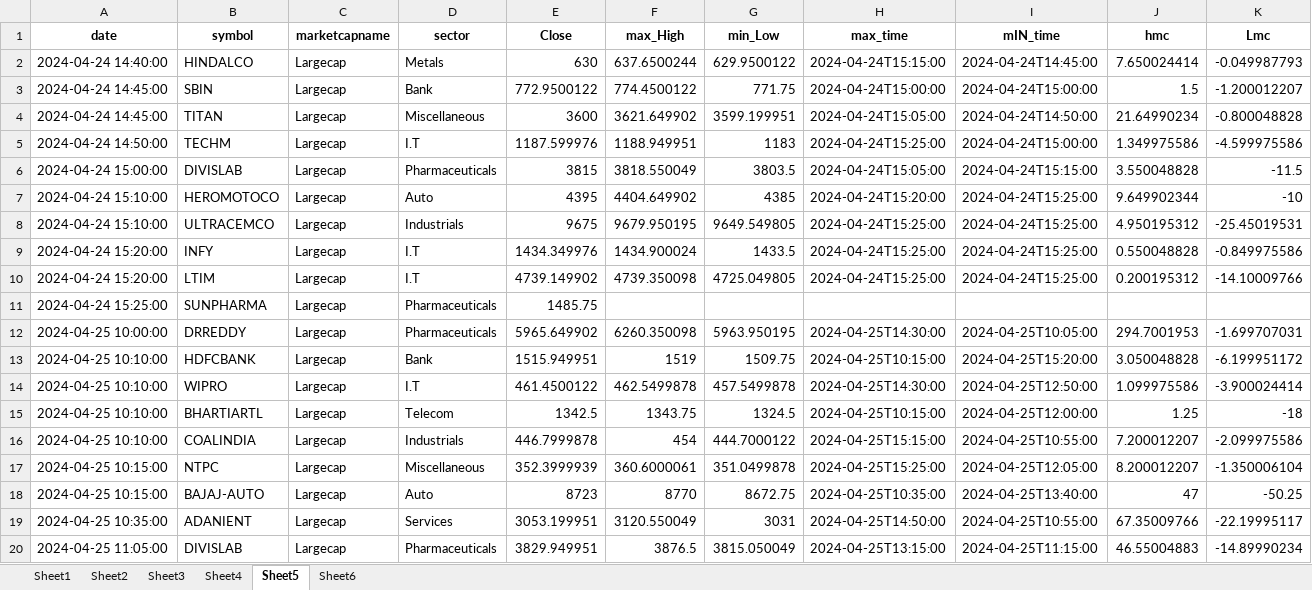
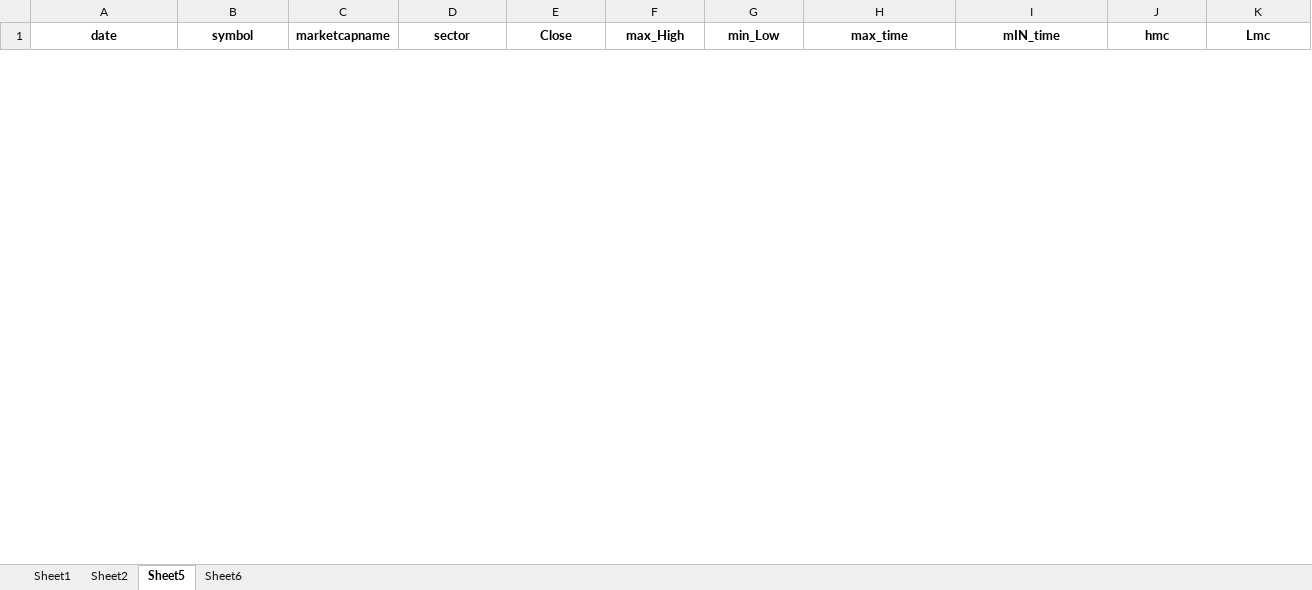
Before and after one commit to kunalshrivastavapune25/rajaniish_streamlit, an Excel workbook: RAJANIISH_STREAMLITE/multi_tab_excel.xlsx, sheet Sheet5, drawn as a sheet; only a part is shown; values as stored, in another font and other column widths than the file's, no borders; removed rows and columns are numbered as before the commit, all else as after; the diff covers the shown part only; the diff names each change by its address in the sheet, - before the commit and + after, or states it on an @@ line.

```diff
--- a/RAJANIISH_STREAMLITE/multi_tab_excel.xlsx (sheet Sheet5)
+++ b/RAJANIISH_STREAMLITE/multi_tab_excel.xlsx (sheet Sheet5)
-sheet tab: Sheet3
-sheet tab: Sheet4
-row 2: 2024-04-24 14:40:00 | HINDALCO | Largecap | Metals | 630 | 637.6500244 | 629.9500122 | 2024-04-24T15:15:00 | 2024-04-24T14:45:00 | 7.650024414 | -0.049987793
-row 3: 2024-04-24 14:45:00 | SBIN | Largecap | Bank | 772.9500122 | 774.4500122 | 771.75 | 2024-04-24T15:00:00 | 2024-04-24T15:00:00 | 1.5 | -1.200012207
-row 4: 2024-04-24 14:45:00 | TITAN | Largecap | Miscellaneous | 3600 | 3621.649902 | 3599.199951 | 2024-04-24T15:05:00 | 2024-04-24T14:50:00 | 21.64990234 | -0.800048828
-row 5: 2024-04-24 14:50:00 | TECHM | Largecap | I.T | 1187.599976 | 1188.949951 | 1183 | 2024-04-24T15:25:00 | 2024-04-24T15:00:00 | 1.349975586 | -4.599975586
-row 6: 2024-04-24 15:00:00 | DIVISLAB | Largecap | Pharmaceuticals | 3815 | 3818.550049 | 3803.5 | 2024-04-24T15:05:00 | 2024-04-24T15:15:00 | 3.550048828 | -11.5
-row 7: 2024-04-24 15:10:00 | HEROMOTOCO | Largecap | Auto | 4395 | 4404.649902 | 4385 | 2024-04-24T15:20:00 | 2024-04-24T15:25:00 | 9.649902344 | -10
-row 8: 2024-04-24 15:10:00 | ULTRACEMCO | Largecap | Industrials | 9675 | 9679.950195 | 9649.549805 | 2024-04-24T15:25:00 | 2024-04-24T15:25:00 | 4.950195312 | -25.45019531
-row 9: 2024-04-24 15:20:00 | INFY | Largecap | I.T | 1434.349976 | 1434.900024 | 1433.5 | 2024-04-24T15:25:00 | 2024-04-24T15:25:00 | 0.550048828 | -0.849975586
-row 10: 2024-04-24 15:20:00 | LTIM | Largecap | I.T | 4739.149902 | 4739.350098 | 4725.049805 | 2024-04-24T15:25:00 | 2024-04-24T15:25:00 | 0.200195312 | -14.10009766
-row 11: 2024-04-24 15:25:00 | SUNPHARMA | Largecap | Pharmaceuticals | 1485.75
-row 12: 2024-04-25 10:00:00 | DRREDDY | Largecap | Pharmaceuticals | 5965.649902 | 6260.350098 | 5963.950195 | 2024-04-25T14:30:00 | 2024-04-25T10:05:00 | 294.7001953 | -1.699707031
-row 13: 2024-04-25 10:10:00 | HDFCBANK | Largecap | Bank | 1515.949951 | 1519 | 1509.75 | 2024-04-25T10:15:00 | 2024-04-25T15:20:00 | 3.050048828 | -6.199951172
-row 14: 2024-04-25 10:10:00 | WIPRO | Largecap | I.T | 461.4500122 | 462.5499878 | 457.5499878 | 2024-04-25T14:30:00 | 2024-04-25T12:50:00 | 1.099975586 | -3.900024414
-row 15: 2024-04-25 10:10:00 | BHARTIARTL | Largecap | Telecom | 1342.5 | 1343.75 | 1324.5 | 2024-04-25T10:15:00 | 2024-04-25T12:00:00 | 1.25 | -18
-row 16: 2024-04-25 10:10:00 | COALINDIA | Largecap | Industrials | 446.7999878 | 454 | 444.7000122 | 2024-04-25T15:15:00 | 2024-04-25T10:55:00 | 7.200012207 | -2.099975586
-row 17: 2024-04-25 10:15:00 | NTPC | Largecap | Miscellaneous | 352.3999939 | 360.6000061 | 351.0499878 | 2024-04-25T15:25:00 | 2024-04-25T12:05:00 | 8.200012207 | -1.350006104
-row 18: 2024-04-25 10:15:00 | BAJAJ-AUTO | Largecap | Auto | 8723 | 8770 | 8672.75 | 2024-04-25T10:35:00 | 2024-04-25T13:40:00 | 47 | -50.25
-row 19: 2024-04-25 10:35:00 | ADANIENT | Largecap | Services | 3053.199951 | 3120.550049 | 3031 | 2024-04-25T14:50:00 | 2024-04-25T10:55:00 | 67.35009766 | -22.19995117
-row 20: 2024-04-25 11:05:00 | DIVISLAB | Largecap | Pharmaceuticals | 3829.949951 | 3876.5 | 3815.050049 | 2024-04-25T13:15:00 | 2024-04-25T11:15:00 | 46.55004883 | -14.89990234
```
Also changed, not shown: 36 added rows and 56 removed rows elsewhere in this sheet, sheet Sheet1, sheet Sheet2, sheet Sheet6, 6 other files.
